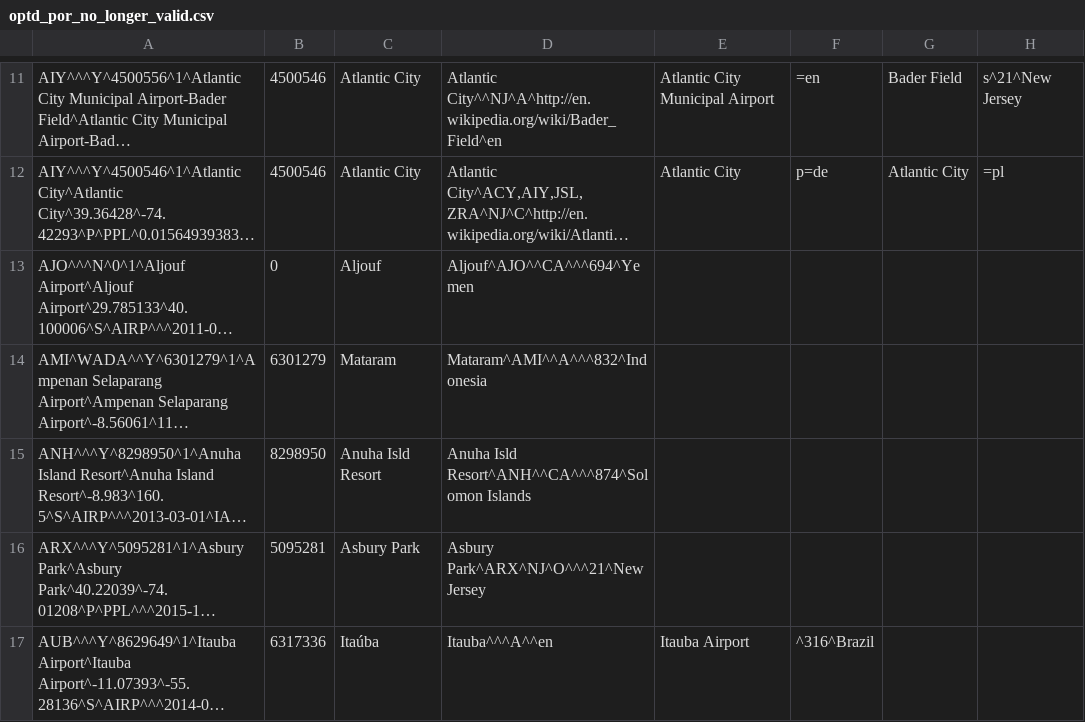
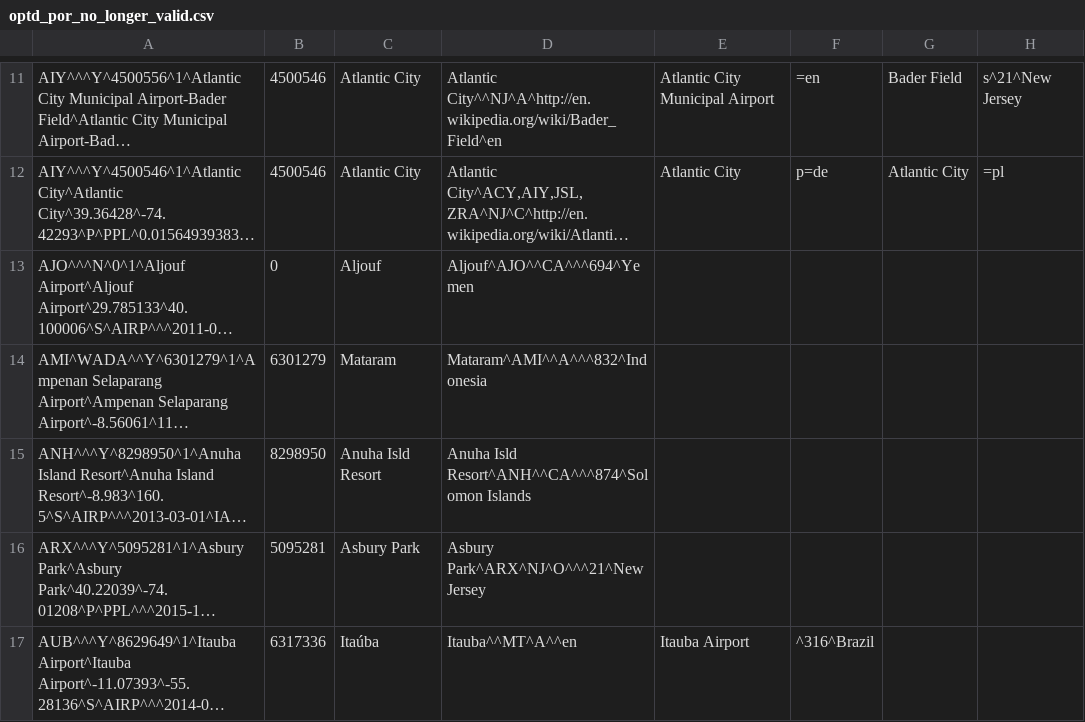
Before and after one commit to opentraveldata/geobases, a CSV file: GeoBases/DataSources/Por/Optd/optd_por_no_longer_valid.csv, drawn as a sheet; only a part is shown, gaps mark what is left out; long unchanged cells end in …; the diff covers the shown part only; the diff names each change by its address in the sheet, - before the commit and + after, or states it on an @@ line.

```diff
--- a/GeoBases/DataSources/Por/Optd/optd_por_no_longer_valid.csv
+++ b/GeoBases/DataSources/Por/Optd/optd_por_no_longer_valid.csv
-D17: Itauba^^^A^^en
+D17: Itauba^^MT^A^^en
```
Also changed, not shown: 13 added rows, 1 removed row and 10 edited cells elsewhere in this file, GeoBases/DataSources/Airlines/optd_airlines.csv, 4 other files.
